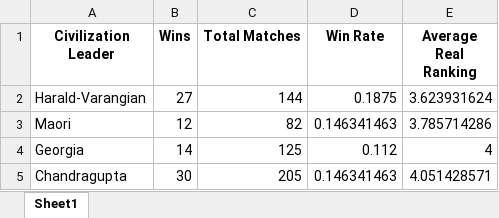
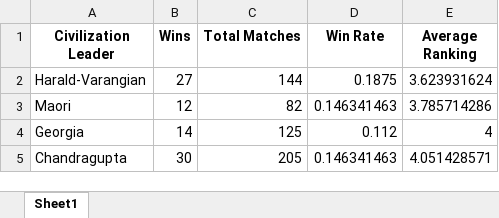
Before and after one commit to moreda-a/civ-stats, an Excel workbook: data/easyL.xlsx, sheet Sheet1, drawn as a sheet; only a part is shown; values as stored, in another font and other column widths than the file's, no borders; the diff names each change by its address in the sheet, - before the commit and + after, or states it on an @@ line.

Commit message:
fix hard/easy

```diff
--- a/data/easyL.xlsx (sheet Sheet1)
+++ b/data/easyL.xlsx (sheet Sheet1)
-E1: Average Real Ranking
+E1: Average Ranking
```
Also changed, not shown: data/hardL.xlsx.
